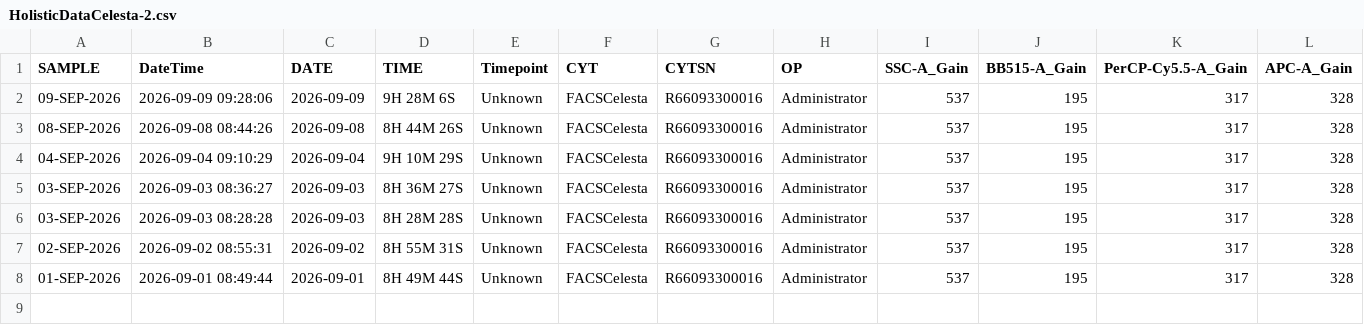
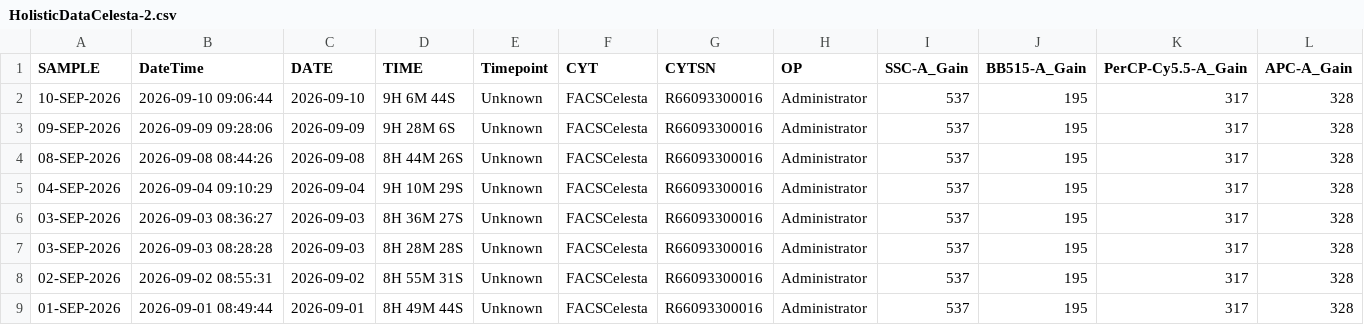
Before and after one commit to ncolven/InstrumentQC, a CSV file: data/Celesta-2/Archive/HolisticDataCelesta-2.csv, drawn as a sheet; only a part is shown; rows hold the shown columns only; the diff names each change by its address in the sheet, - before the commit and + after, or states it on an @@ line.

Commit message:
Update for Celesta-2 on 2026-09-10

```diff
--- a/data/Celesta-2/Archive/HolisticDataCelesta-2.csv
+++ b/data/Celesta-2/Archive/HolisticDataCelesta-2.csv
+row 2: 10-SEP-2026 | 2026-09-10 09:06:44 | 2026-09-10 | 9H 6M 44S | Unknown | FACSCelesta | R66093300016 | Administrator | 537 | 195 | 317 | 328
```
